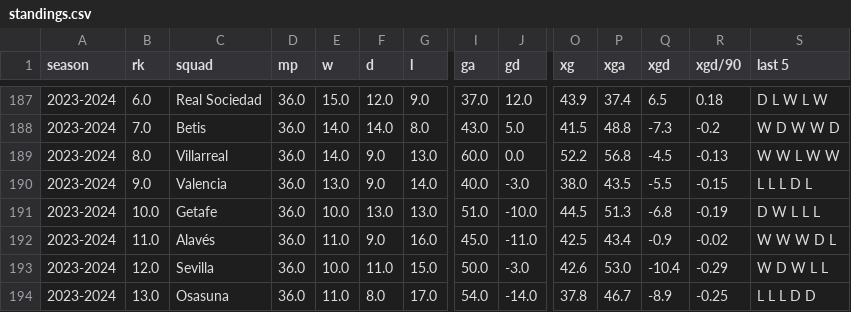
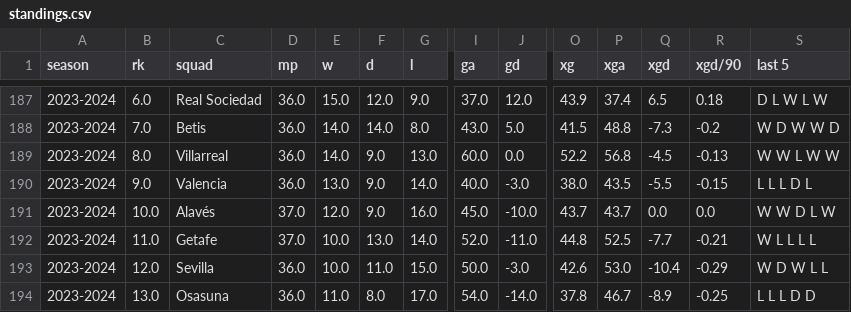
Before and after one commit to salvnetto/FootStats-Data, a CSV file: datasets/processed_data/la_liga/standings.csv, drawn as a sheet; only a part is shown, gaps mark what is left out; removed rows and columns are numbered as before the commit, all else as after; rows hold the shown columns only; the diff names each change by its address in the sheet, - before the commit and + after, or states it on an @@ line.

```diff
--- a/datasets/processed_data/la_liga/standings.csv
+++ b/datasets/processed_data/la_liga/standings.csv
+row 191: 2023-2024 | 10.0 | Alavés | 37.0 | 12.0 | 9.0 | 16.0 | 45.0 | -10.0 | 43.7 | 43.7 | 0.0 | 0.0 | W W D L W
-B192 (rk): 10.0
+B192 (rk): 11.0
-D192 (mp): 36.0
+D192 (mp): 37.0
-G192 (l): 13.0
+G192 (l): 14.0
-I192 (ga): 51.0
+I192 (ga): 52.0
-J192 (gd): -10.0
+J192 (gd): -11.0
-O192 (xg): 44.5
+O192 (xg): 44.8
-P192 (xga): 51.3
+P192 (xga): 52.5
-Q192 (xgd): -6.8
+Q192 (xgd): -7.7
-R192 (xgd/90): -0.19
+R192 (xgd/90): -0.21
-S192 (last 5): D W L L L
+S192 (last 5): W L L L L
-row 192: 2023-2024 | 11.0 | Alavés | 36.0 | 11.0 | 9.0 | 16.0 | 45.0 | -11.0 | 42.5 | 43.4 | -0.9 | -0.02 | W W W D L
```
Also changed, not shown: datasets/processed_data/premier_league/standings.csv, datasets/processed_data/serie_a/standings.csv, 15 other files.
